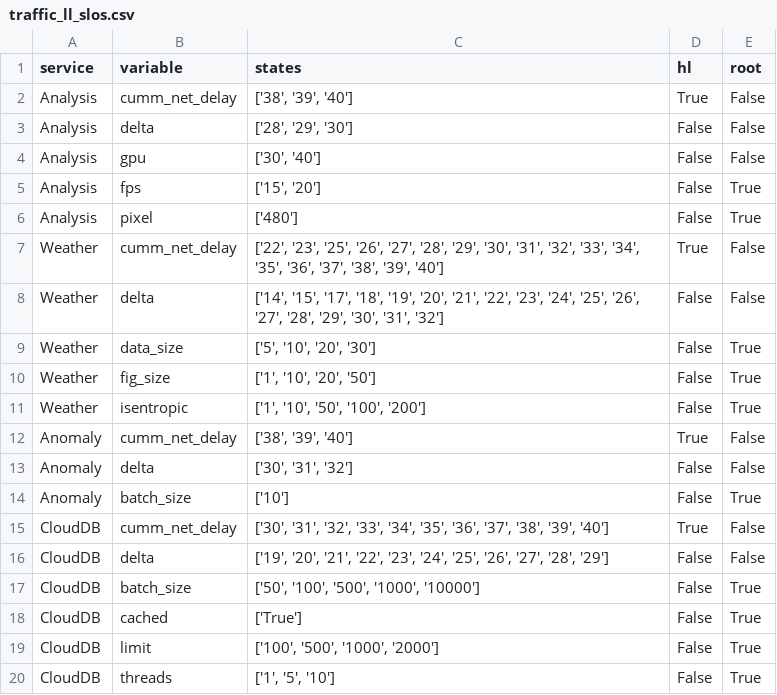
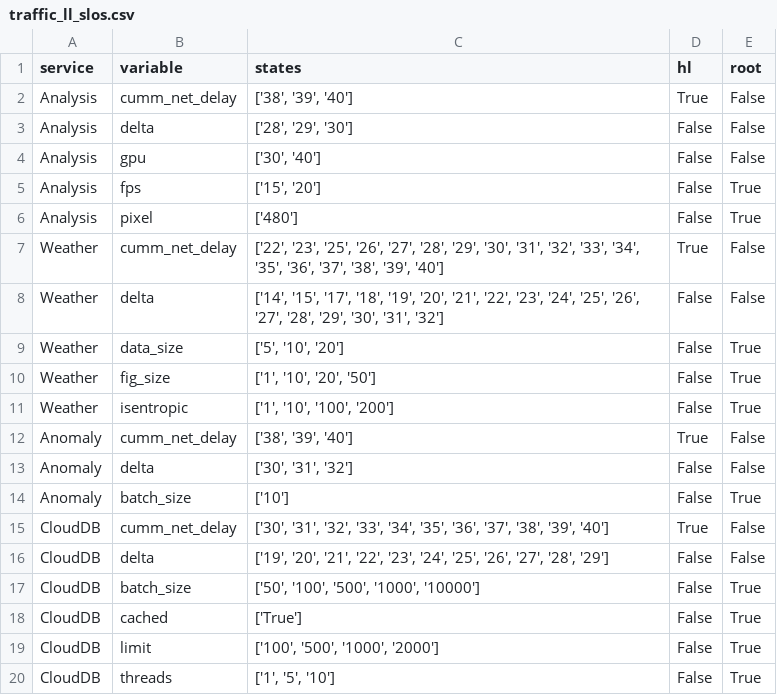
Before and after one commit to borissedlak/deploymentOptimizer, a CSV file: SOSE/RQ-1/traffic_ll_slos.csv, drawn as a sheet.

```diff
--- a/SOSE/RQ-1/traffic_ll_slos.csv
+++ b/SOSE/RQ-1/traffic_ll_slos.csv
@@ -8,5 +8,5 @@ Weather,cumm_net_delay,"['22', '23', '25', '26', '27', '28', '29', '30', '31', '
 Weather,delta,"['14', '15', '17', '18', '19', '20', '21', '22', '23', '24', '25', '26', '27', '28', '29', '30', '31', '32']",False,False
-Weather,data_size,"['5', '10', '20', '30']",False,True
+Weather,data_size,"['5', '10', '20']",False,True
 Weather,fig_size,"['1', '10', '20', '50']",False,True
-Weather,isentropic,"['1', '10', '50', '100', '200']",False,True
+Weather,isentropic,"['1', '10', '100', '200']",False,True
 Anomaly,cumm_net_delay,"['38', '39', '40']",True,False
```
Also changed, not shown: SOSE/RQ-1/monitor_ll_slos.csv, SOSE/RQ-1/routing_ll_slos.csv, 2 other files.
